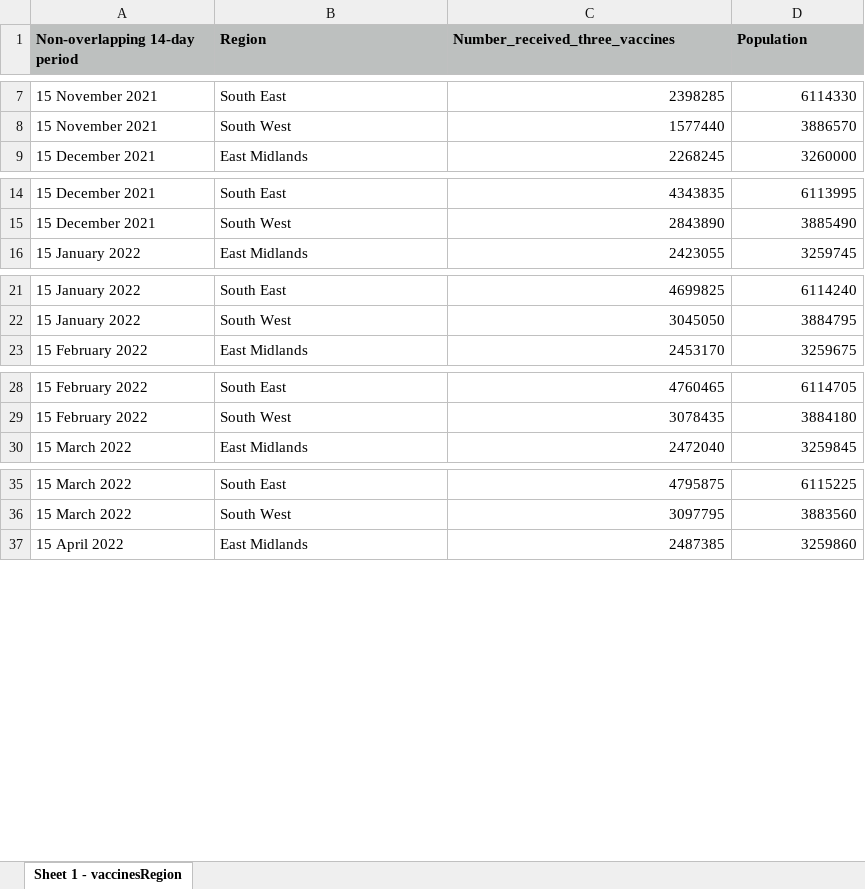
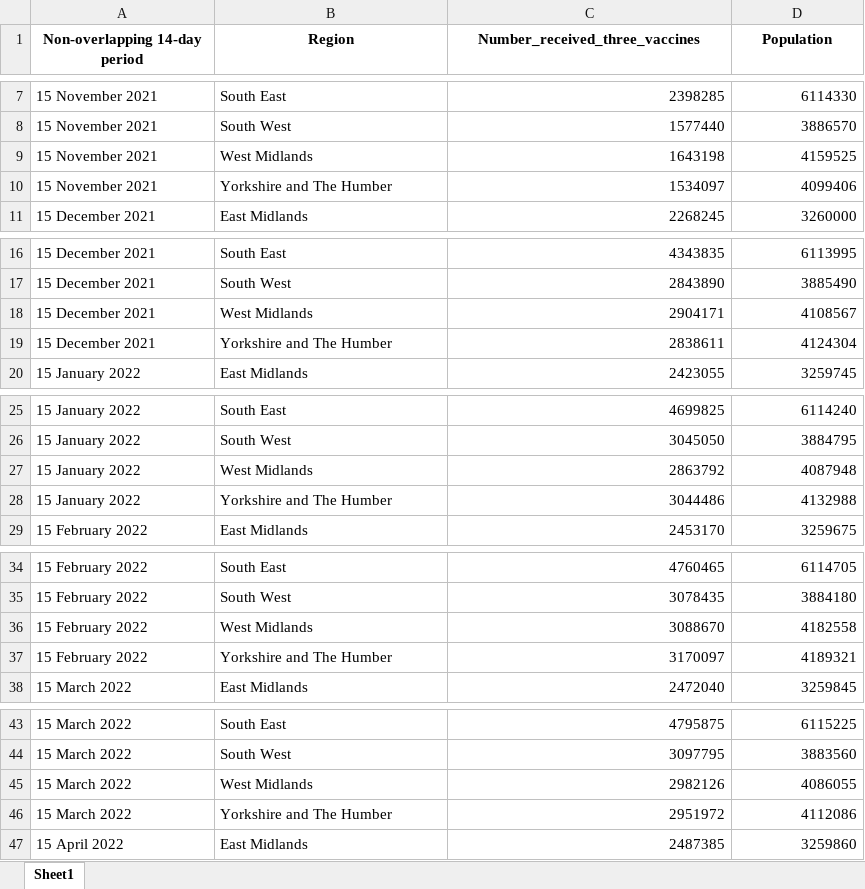
Before and after one commit to KV6002/project, an Excel workbook: vaccineRegion.xlsx, sheet Sheet1, drawn as a sheet; only a part is shown, gaps mark what is left out; values as stored, in another font and other column widths than the file's, no borders; the diff covers the shown part only; the diff names each change by its address in the sheet, - before the commit and + after, or states it on an @@ line.

```diff
--- a/vaccineRegion.xlsx (sheet Sheet1)
+++ b/vaccineRegion.xlsx (sheet Sheet1)
-sheet tab: Sheet 1 - vaccinesRegion
+sheet tab: Sheet1
@@ A1:D1 fill: #BDC0BF → none, alignment: left → center @@
+row 9: 15 November 2021 | West Midlands | 1643198 | 4159525
+row 10: 15 November 2021 | Yorkshire and The Humber | 1534097 | 4099406
+row 18: 15 December 2021 | West Midlands | 2904171 | 4108567
+row 19: 15 December 2021 | Yorkshire and The Humber | 2838611 | 4124304
+row 27: 15 January 2022 | West Midlands | 2863792 | 4087948
+row 28: 15 January 2022 | Yorkshire and The Humber | 3044486 | 4132988
+row 36: 15 February 2022 | West Midlands | 3088670 | 4182558
+row 37: 15 February 2022 | Yorkshire and The Humber | 3170097 | 4189321
+row 45: 15 March 2022 | West Midlands | 2982126 | 4086055
+row 46: 15 March 2022 | Yorkshire and The Humber | 2951972 | 4112086
```
Also changed, not shown: 20 added rows elsewhere in this sheet, 3 other files.
